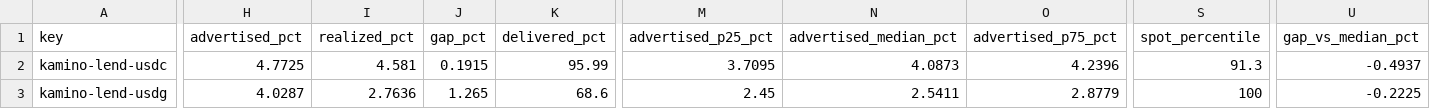
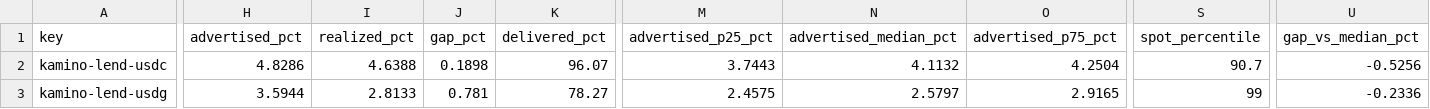
Before and after one commit to kerne-protocol/solhonesty, a CSV file: out/current.csv, drawn as a sheet; only a part is shown, gaps mark what is left out; the diff covers the shown part only; the diff names each change by its address in the sheet, - before the commit and + after, or states it on an @@ line.

```diff
--- a/out/current.csv
+++ b/out/current.csv
-H2 (advertised_pct): 4.7725
+H2 (advertised_pct): 4.8286
-I2 (realized_pct): 4.581
+I2 (realized_pct): 4.6388
-J2 (gap_pct): 0.1915
+J2 (gap_pct): 0.1898
-K2 (delivered_pct): 95.99
+K2 (delivered_pct): 96.07
-M2 (advertised_p25_pct): 3.7095
+M2 (advertised_p25_pct): 3.7443
-N2 (advertised_median_pct): 4.0873
+N2 (advertised_median_pct): 4.1132
-O2 (advertised_p75_pct): 4.2396
+O2 (advertised_p75_pct): 4.2504
-S2 (spot_percentile): 91.3
+S2 (spot_percentile): 90.7
-U2 (gap_vs_median_pct): -0.4937
+U2 (gap_vs_median_pct): -0.5256
-H3 (advertised_pct): 4.0287
+H3 (advertised_pct): 3.5944
-I3 (realized_pct): 2.7636
+I3 (realized_pct): 2.8133
-J3 (gap_pct): 1.265
+J3 (gap_pct): 0.781
-K3 (delivered_pct): 68.6
+K3 (delivered_pct): 78.27
-M3 (advertised_p25_pct): 2.45
+M3 (advertised_p25_pct): 2.4575
-N3 (advertised_median_pct): 2.5411
+N3 (advertised_median_pct): 2.5797
-O3 (advertised_p75_pct): 2.8779
+O3 (advertised_p75_pct): 2.9165
-S3 (spot_percentile): 100
+S3 (spot_percentile): 99
-U3 (gap_vs_median_pct): -0.2225
+U3 (gap_vs_median_pct): -0.2336
```
Also changed, not shown: 126 edited cells elsewhere in this file, 3 other files.
